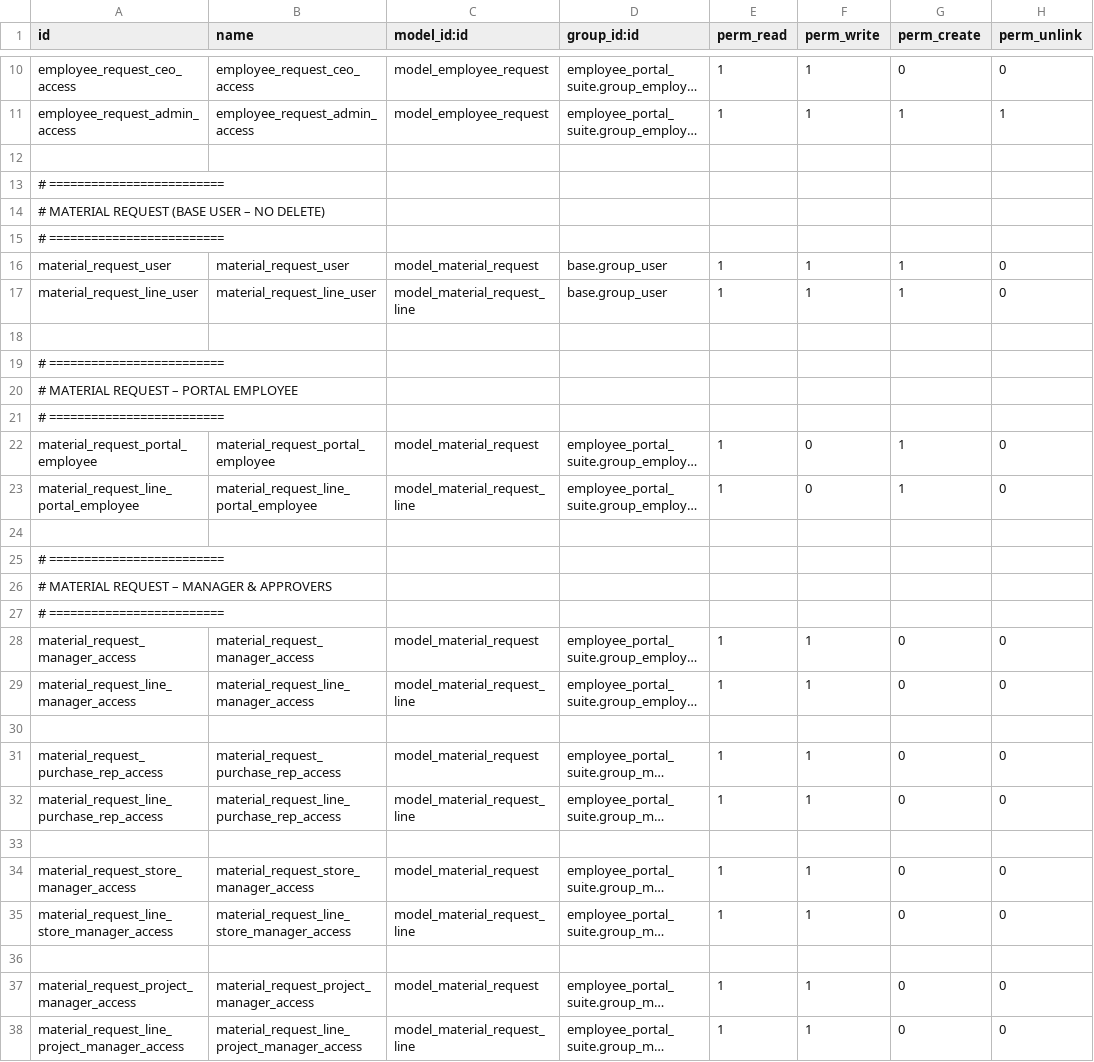
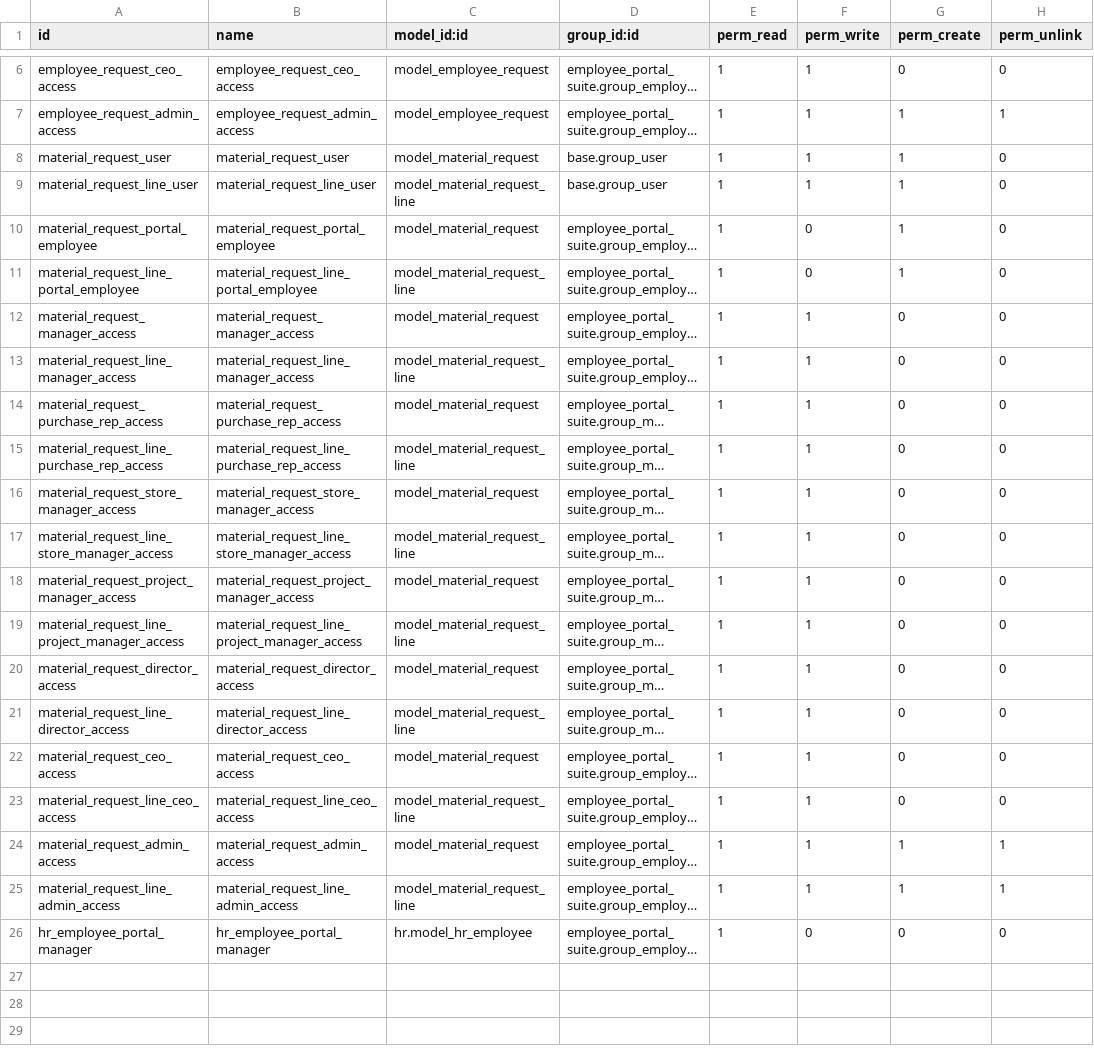
Before and after one commit to Kinan-absar/odoo_custom, a CSV file: custom_addons/employee_portal_suite/security/ir.model.access.csv, drawn as a sheet; only a part is shown, gaps mark what is left out; the shorter side is filled out with more unchanged rows; long unchanged cells end in …; the diff covers the shown part only; the diff names each change by its address in the sheet, - before the commit and + after, or states it on an @@ line.

Commit message:
Update ir.model.access.csv

```diff
--- a/custom_addons/employee_portal_suite/security/ir.model.access.csv
+++ b/custom_addons/employee_portal_suite/security/ir.model.access.csv
-row 12: (empty)
-row 13: # =========================
-row 14: # MATERIAL REQUEST (BASE USER – NO DELETE)
-row 15: # =========================
-row 18: (empty)
-row 19: # =========================
-row 20: # MATERIAL REQUEST – PORTAL EMPLOYEE
-row 21: # =========================
-row 24: (empty)
-row 25: # =========================
-row 26: # MATERIAL REQUEST – MANAGER & APPROVERS
-row 27: # =========================
-row 30: (empty)
-row 33: (empty)
-row 36: (empty)
```
Also changed, not shown: 14 removed rows elsewhere in this file.
